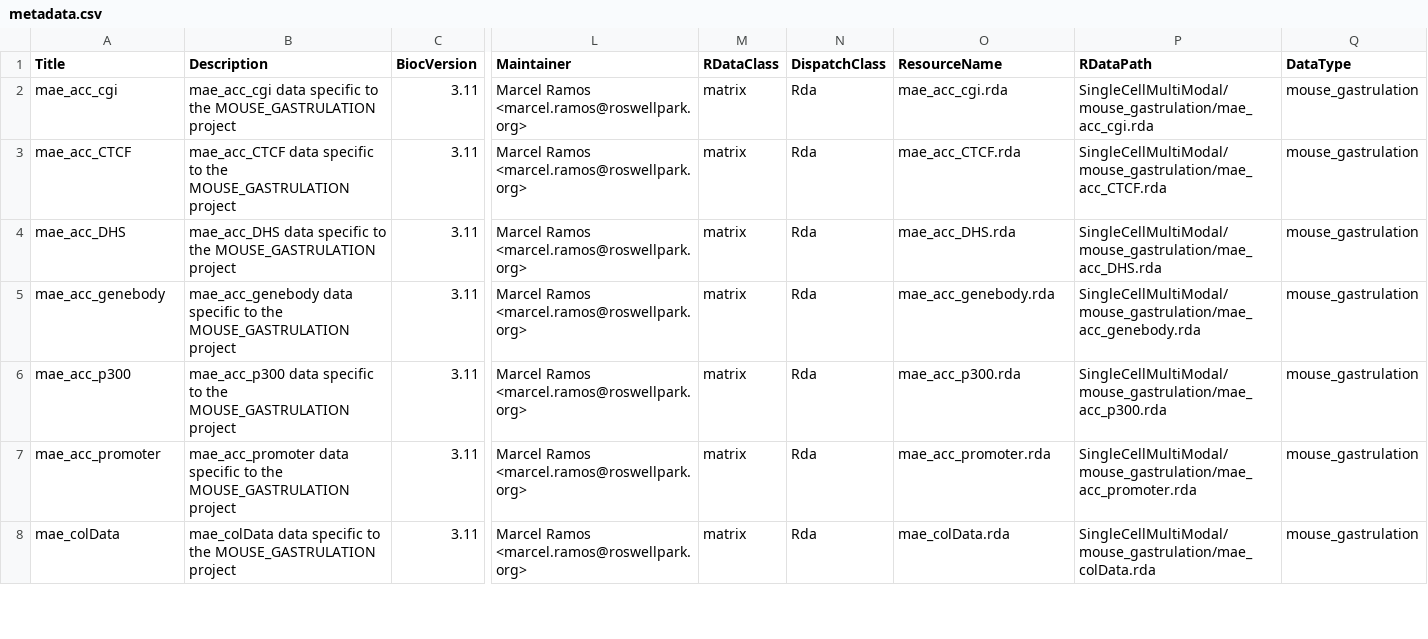
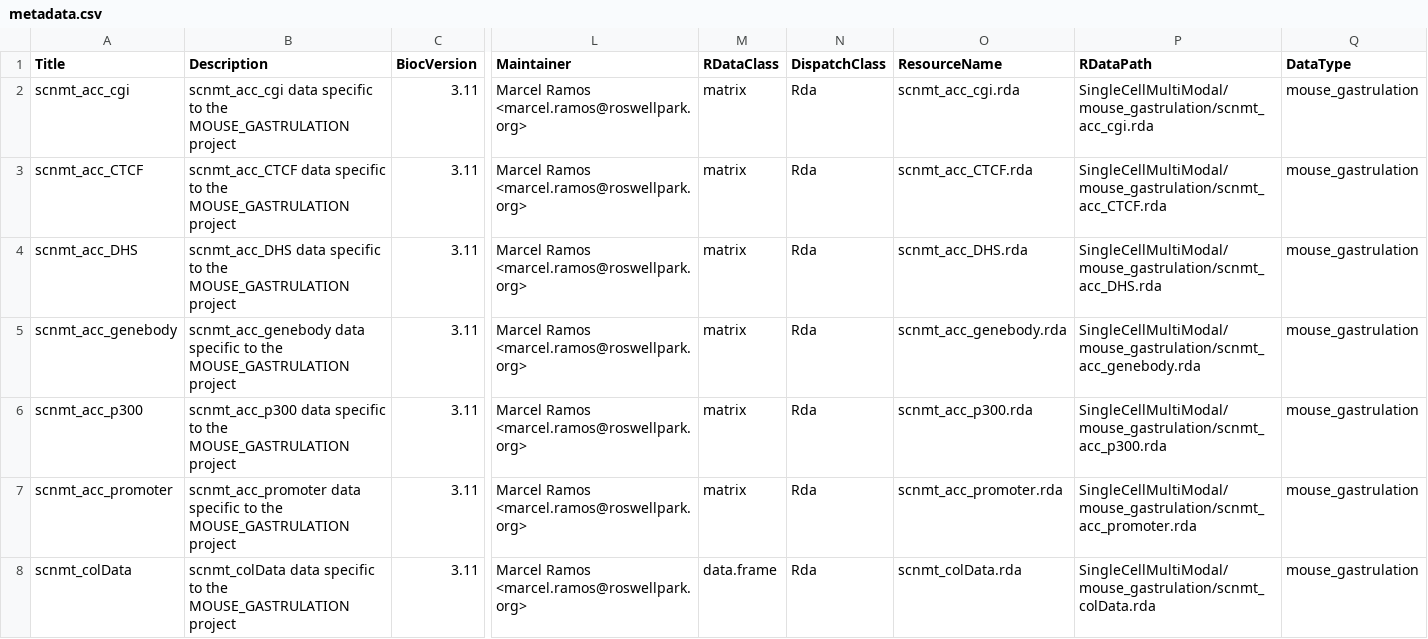
Before and after one commit to waldronlab/SingleCellMultiModal, a CSV file: inst/extdata/metadata.csv, drawn as a sheet; only a part is shown, gaps mark what is left out; the diff covers the shown part only; the diff names each change by its address in the sheet, - before the commit and + after, or states it on an @@ line.

Commit message:
update name to match files on S3

```diff
--- a/inst/extdata/metadata.csv
+++ b/inst/extdata/metadata.csv
-A2 (Title): mae_acc_cgi
+A2 (Title): scnmt_acc_cgi
-B2 (Description): mae_acc_cgi data specific…
+B2 (Description): scnmt_acc_cgi data specific…
-O2 (ResourceName): mae_acc_cgi.rda
+O2 (ResourceName): scnmt_acc_cgi.rda
-P2 (RDataPath): SingleCellMultiModal/mouse_gastrulation/mae_acc_cgi.rda
+P2 (RDataPath): SingleCellMultiModal/mouse_gastrulation/scnmt_acc_cgi.rda
-A3 (Title): mae_acc_CTCF
+A3 (Title): scnmt_acc_CTCF
-B3 (Description): mae_acc_CTCF data specific…
+B3 (Description): scnmt_acc_CTCF data specific…
-O3 (ResourceName): mae_acc_CTCF.rda
+O3 (ResourceName): scnmt_acc_CTCF.rda
-P3 (RDataPath): SingleCellMultiModal/mouse_gastrulation/mae_acc_CTCF.rda
+P3 (RDataPath): SingleCellMultiModal/mouse_gastrulation/scnmt_acc_CTCF.rda
-A4 (Title): mae_acc_DHS
+A4 (Title): scnmt_acc_DHS
-B4 (Description): mae_acc_DHS data specific…
+B4 (Description): scnmt_acc_DHS data specific…
-O4 (ResourceName): mae_acc_DHS.rda
+O4 (ResourceName): scnmt_acc_DHS.rda
-P4 (RDataPath): SingleCellMultiModal/mouse_gastrulation/mae_acc_DHS.rda
+P4 (RDataPath): SingleCellMultiModal/mouse_gastrulation/scnmt_acc_DHS.rda
-A5 (Title): mae_acc_genebody
+A5 (Title): scnmt_acc_genebody
-B5 (Description): mae_acc_genebody data specific…
+B5 (Description): scnmt_acc_genebody data specific…
-O5 (ResourceName): mae_acc_genebody.rda
+O5 (ResourceName): scnmt_acc_genebody.rda
-P5 (RDataPath): SingleCellMultiModal/mouse_gastrulation/mae_acc_genebody.rda
+P5 (RDataPath): SingleCellMultiModal/mouse_gastrulation/scnmt_acc_genebody.rda
-A6 (Title): mae_acc_p300
+A6 (Title): scnmt_acc_p300
-B6 (Description): mae_acc_p300 data specific…
+B6 (Description): scnmt_acc_p300 data specific…
-O6 (ResourceName): mae_acc_p300.rda
+O6 (ResourceName): scnmt_acc_p300.rda
-P6 (RDataPath): SingleCellMultiModal/mouse_gastrulation/mae_acc_p300.rda
+P6 (RDataPath): SingleCellMultiModal/mouse_gastrulation/scnmt_acc_p300.rda
-A7 (Title): mae_acc_promoter
+A7 (Title): scnmt_acc_promoter
-B7 (Description): mae_acc_promoter data specific…
+B7 (Description): scnmt_acc_promoter data specific…
-O7 (ResourceName): mae_acc_promoter.rda
+O7 (ResourceName): scnmt_acc_promoter.rda
-P7 (RDataPath): SingleCellMultiModal/mouse_gastrulation/mae_acc_promoter.rda
+P7 (RDataPath): SingleCellMultiModal/mouse_gastrulation/scnmt_acc_promoter.rda
-A8 (Title): mae_colData
+A8 (Title): scnmt_colData
-B8 (Description): mae_colData data specific…
+B8 (Description): scnmt_colData data specific…
-M8 (RDataClass): matrix
+M8 (RDataClass): data.frame
-O8 (ResourceName): mae_colData.rda
+O8 (ResourceName): scnmt_colData.rda
-P8 (RDataPath): SingleCellMultiModal/mouse_gastrulation/mae_colData.rda
+P8 (RDataPath): SingleCellMultiModal/mouse_gastrulation/scnmt_colData.rda
```
Also changed, not shown: 33 edited cells elsewhere in this file, 1 other file.
